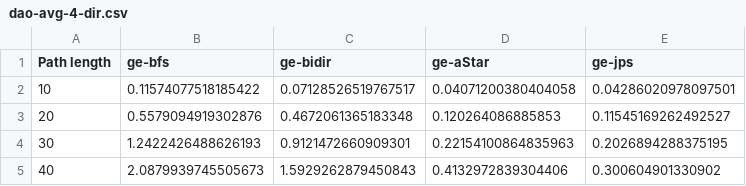
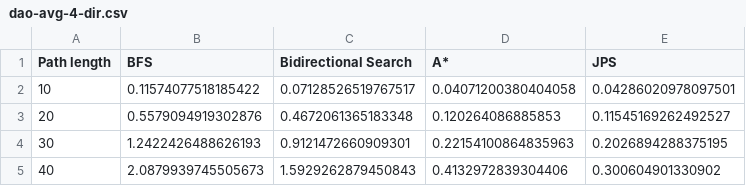
Before and after one commit to Annoraaq/grid-engine, a CSV file: docs/data/dao-avg-4-dir.csv, drawn as a sheet; only a part is shown.

```diff
--- a/docs/data/dao-avg-4-dir.csv
+++ b/docs/data/dao-avg-4-dir.csv
@@ -1,2 +1,2 @@
-Path length,ge-bfs,ge-bidir,ge-aStar,ge-jps
+Path length,BFS,Bidirectional Search,A*,JPS
 10,0.11574077518185422,0.07128526519767517,0.04071200380404058,0.04286020978097501
```
Also changed, not shown: docs/data/rooms-avg-4-dir.csv, 11 other files.
